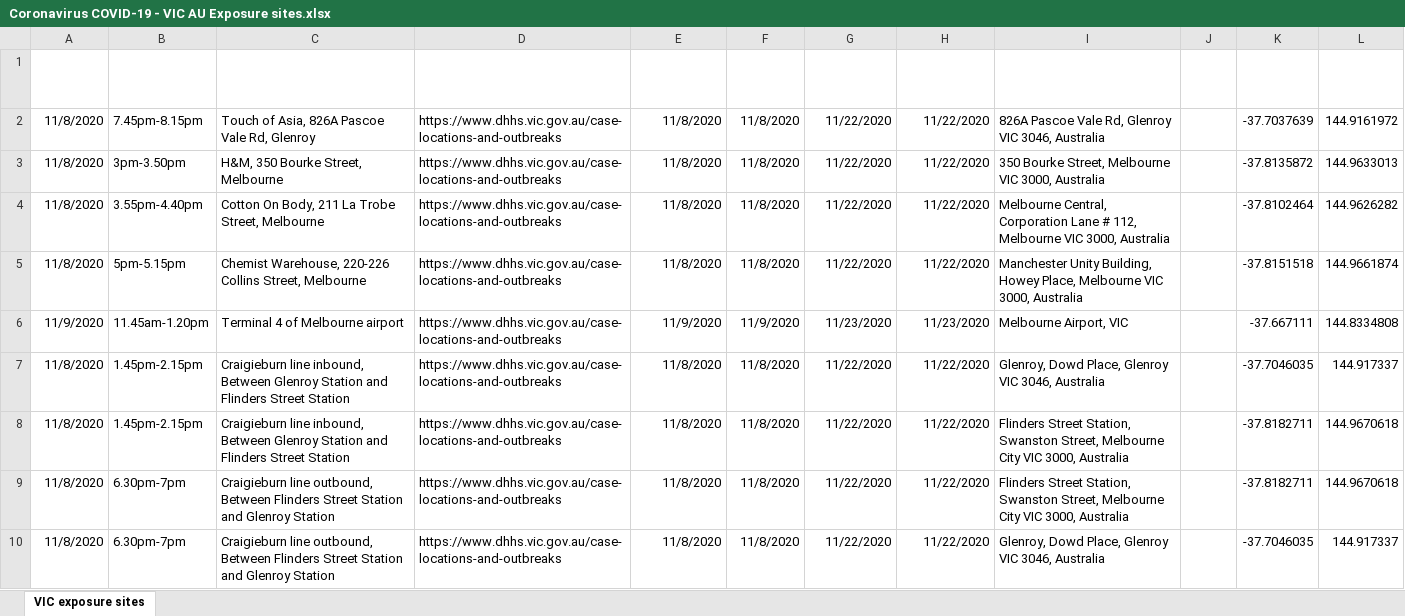
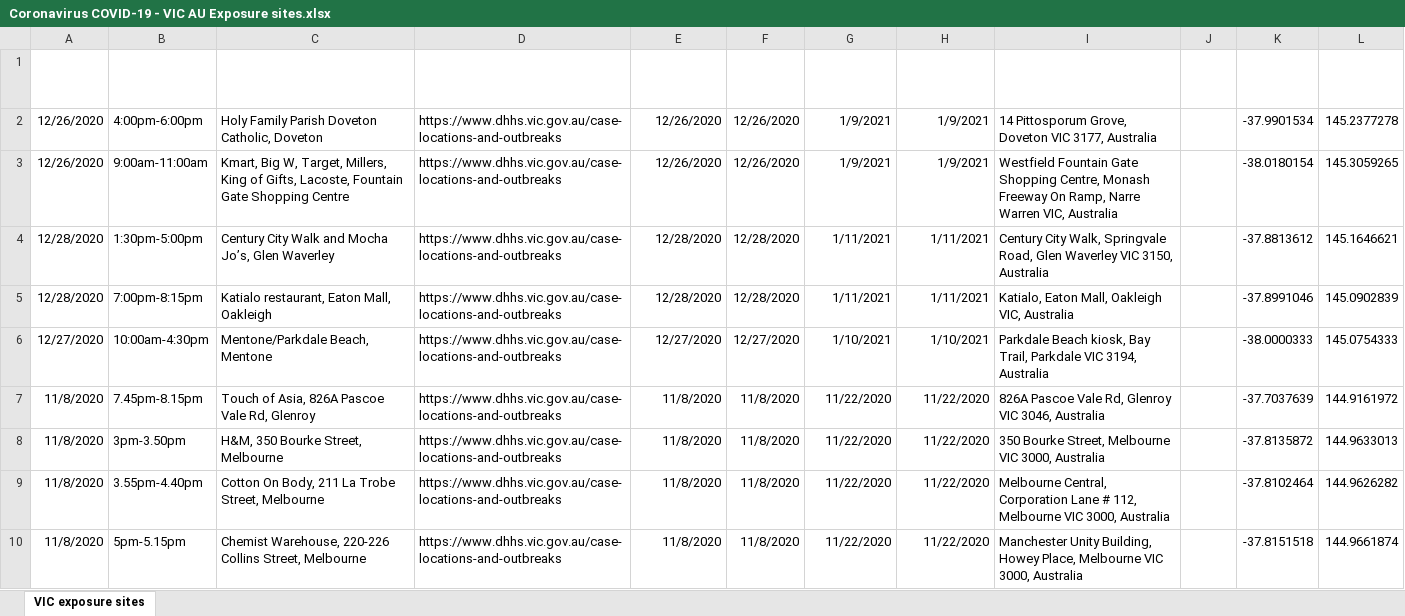
Before and after one commit to Mike-Honey/covid-19-vic-au, an Excel workbook: Coronavirus COVID-19 - VIC AU Exposure sites.xlsx, sheet VIC exposure sites, drawn as a sheet; only a part is shown; the shorter side is filled out with more unchanged rows; values as stored, in another font and other column widths than the file's, no borders; table styles not drawn; the diff names each change by its address in the sheet, - before the commit and + after, or states it on an @@ line.

```diff
--- a/Coronavirus COVID-19 - VIC AU Exposure sites.xlsx (sheet VIC exposure sites)
+++ b/Coronavirus COVID-19 - VIC AU Exposure sites.xlsx (sheet VIC exposure sites)
+row 2: 12/26/2020 | 4:00pm-6:00pm | Holy Family Parish Doveton Catholic, Doveton | https://www.dhhs.vic.gov.au/case-locations-and-outbreaks | 12/26/2020 | 12/26/2020 | 1/9/2021 | 1/9/2021 | 14 Pittosporum Grove, Doveton VIC 3177, Australia |  | -37.9901534 | 145.2377278
+row 3: 12/26/2020 | 9:00am-11:00am | Kmart, Big W, Target, Millers, King of Gifts, Lacoste, Fountain Gate Shopping Centre | https://www.dhhs.vic.gov.au/case-locations-and-outbreaks | 12/26/2020 | 12/26/2020 | 1/9/2021 | 1/9/2021 | Westfield Fountain Gate Shopping Centre, Monash Freeway On Ramp, Narre Warren VIC, Australia |  | -38.0180154 | 145.3059265
+row 4: 12/28/2020 | 1:30pm-5:00pm | Century City Walk and Mocha Jo’s, Glen Waverley | https://www.dhhs.vic.gov.au/case-locations-and-outbreaks | 12/28/2020 | 12/28/2020 | 1/11/2021 | 1/11/2021 | Century City Walk, Springvale Road, Glen Waverley VIC 3150, Australia |  | -37.8813612 | 145.1646621
+row 5: 12/28/2020 | 7:00pm-8:15pm | Katialo restaurant, Eaton Mall, Oakleigh | https://www.dhhs.vic.gov.au/case-locations-and-outbreaks | 12/28/2020 | 12/28/2020 | 1/11/2021 | 1/11/2021 | Katialo, Eaton Mall, Oakleigh VIC, Australia |  | -37.8991046 | 145.0902839
+row 6: 12/27/2020 | 10:00am-4:30pm | Mentone/Parkdale Beach, Mentone | https://www.dhhs.vic.gov.au/case-locations-and-outbreaks | 12/27/2020 | 12/27/2020 | 1/10/2021 | 1/10/2021 | Parkdale Beach kiosk, Bay Trail, Parkdale VIC 3194, Australia |  | -38.0000333 | 145.0754333
```
Also changed, not shown: Coronavirus COVID-19 - VIC AU Exposure sites LGA.xlsx, Coronavirus COVID-19 - VIC AU Mystery Cases.xlsx, 2 other files.
